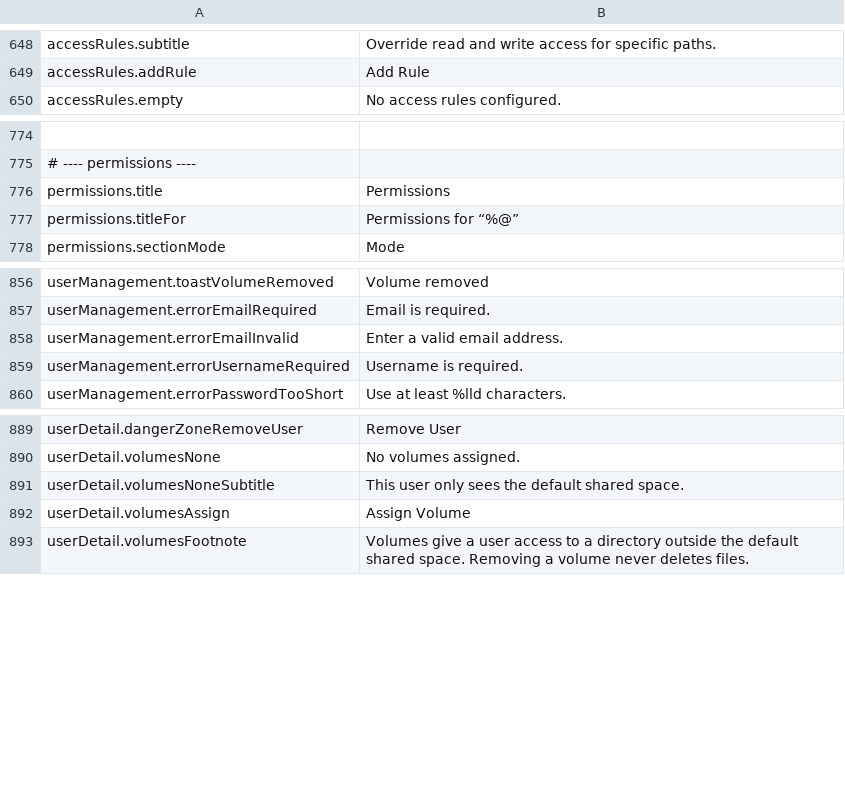
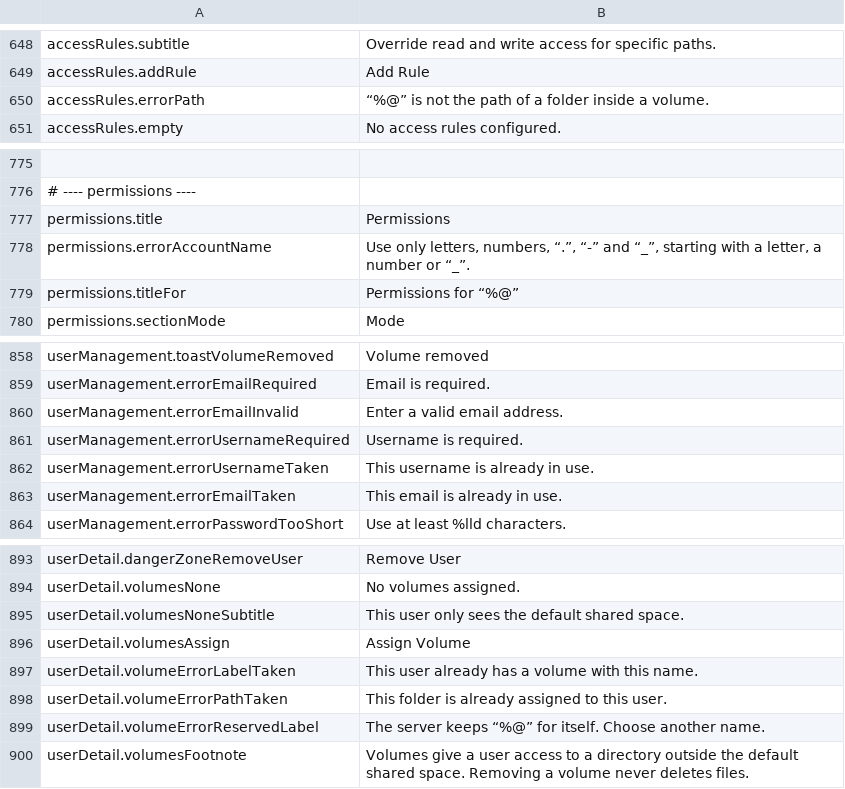
Before and after one commit to PhillipMaizza/NextExplorer-iOS, a TSV file: Packages/Localization/strings.tsv, drawn as a sheet; only a part is shown, gaps mark what is left out; the diff names each change by its address in the sheet, - before the commit and + after, or states it on an @@ line.

Commit message:
NXTIOS-0197: Match the server's rules for names, accounts, shares and settings
A sweep of every refusal in the upstream backend found client checks that
disagreed with it: some refused what the server takes, others sent what it
refuses, and one lost a freshly made API token. Each was reproduced on the
demo server or a local copy of the upstream server, then fixed.

Locking one account no longer drops the active account's cookie on the
same server. Names refuse .nextexplorer and NUL; passwords and token names
count UTF-16 units; tokens may be made without a name; version names cap at
200 and take no file name rule; an email is any x@y. Usernames, emails,
volume labels and volume folders already in use are caught from the lists
the admin screens hold, with the server's own comparison. Owner and group
follow the account name pattern, access rule paths are normalized like the
server and sent as written, reserved volume labels are refused, and FFmpeg
paths are trimmed first. Compress needs download rights, a link may only
edit a writable item, also from a search hit, and Refresh size is hidden
where the server leaves a folder out of sizing or has refused it.

```diff
--- a/Packages/Localization/strings.tsv
+++ b/Packages/Localization/strings.tsv
+row 650: accessRules.errorPath | “%@” is not the path of a folder inside a volume.
+row 778: permissions.errorAccountName | Use only letters, numbers, “.”, “-” and “_”, starting with a letter, a number or “_”.
+row 862: userManagement.errorUsernameTaken | This username is already in use.
+row 863: userManagement.errorEmailTaken | This email is already in use.
+row 897: userDetail.volumeErrorLabelTaken | This user already has a volume with this name.
+row 898: userDetail.volumeErrorPathTaken | This folder is already assigned to this user.
+row 899: userDetail.volumeErrorReservedLabel | The server keeps “%@” for itself. Choose another name.
```
Also changed, not shown: 59 other files.
